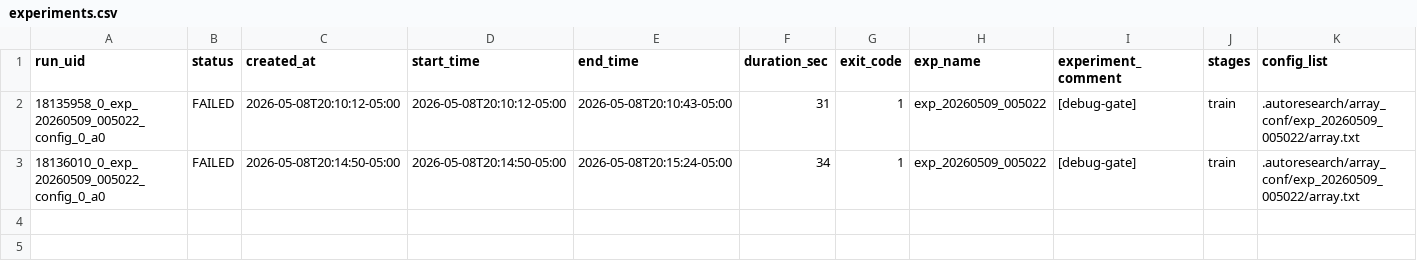
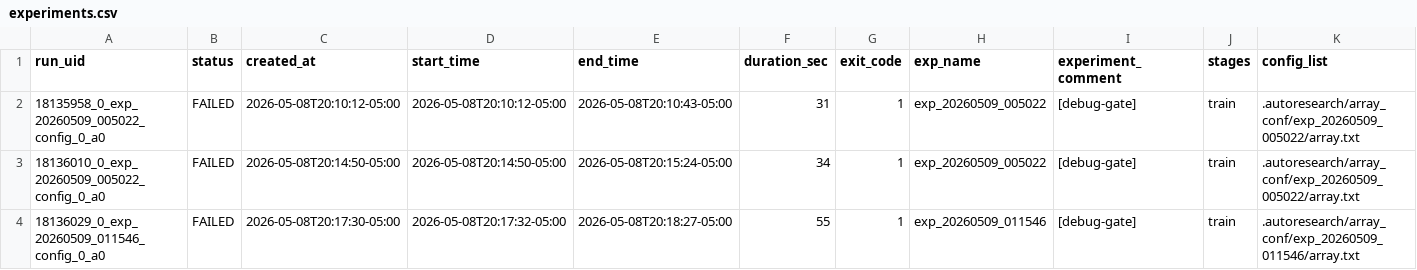
Before and after one commit to Masao-Someki/OWSM-V4_finetune-PEFT, a CSV file: .autoresearch/store/experiments.csv, drawn as a sheet; only a part is shown; rows hold the shown columns only; the diff names each change by its address in the sheet, - before the commit and + after, or states it on an @@ line.

Commit message:
autoresearch: debug failed exp_20260509_011546 (18136029)

```diff
--- a/.autoresearch/store/experiments.csv
+++ b/.autoresearch/store/experiments.csv
+row 4: 18136029_0_exp_20260509_011546_config_0_a0 | FAILED | 2026-05-08T20:17:30-05:00 | 2026-05-08T20:17:32-05:00 | 2026-05-08T20:18:27-05:00 | 55 | 1 | exp_20260509_011546 | [debug-gate] | train | .autoresearch/array_conf/exp_20260509_011546/array.txt
```
Also changed, not shown: 1 other file.
